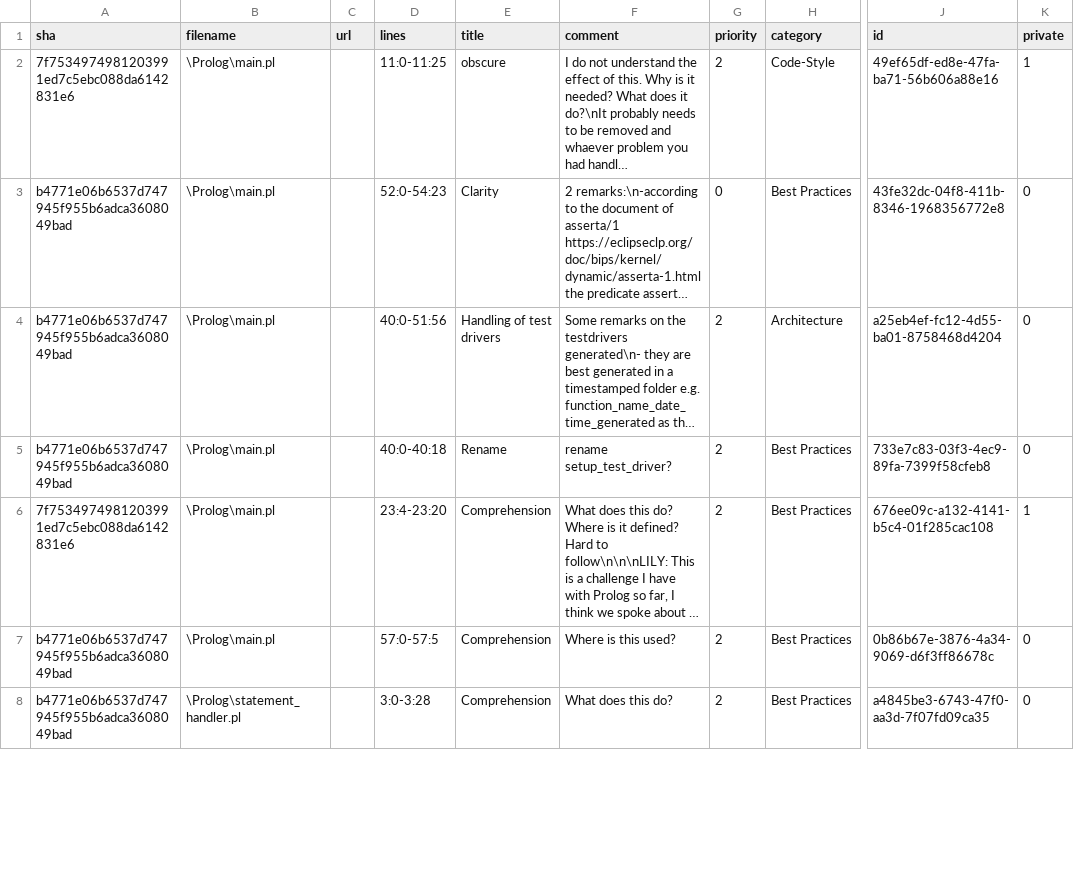
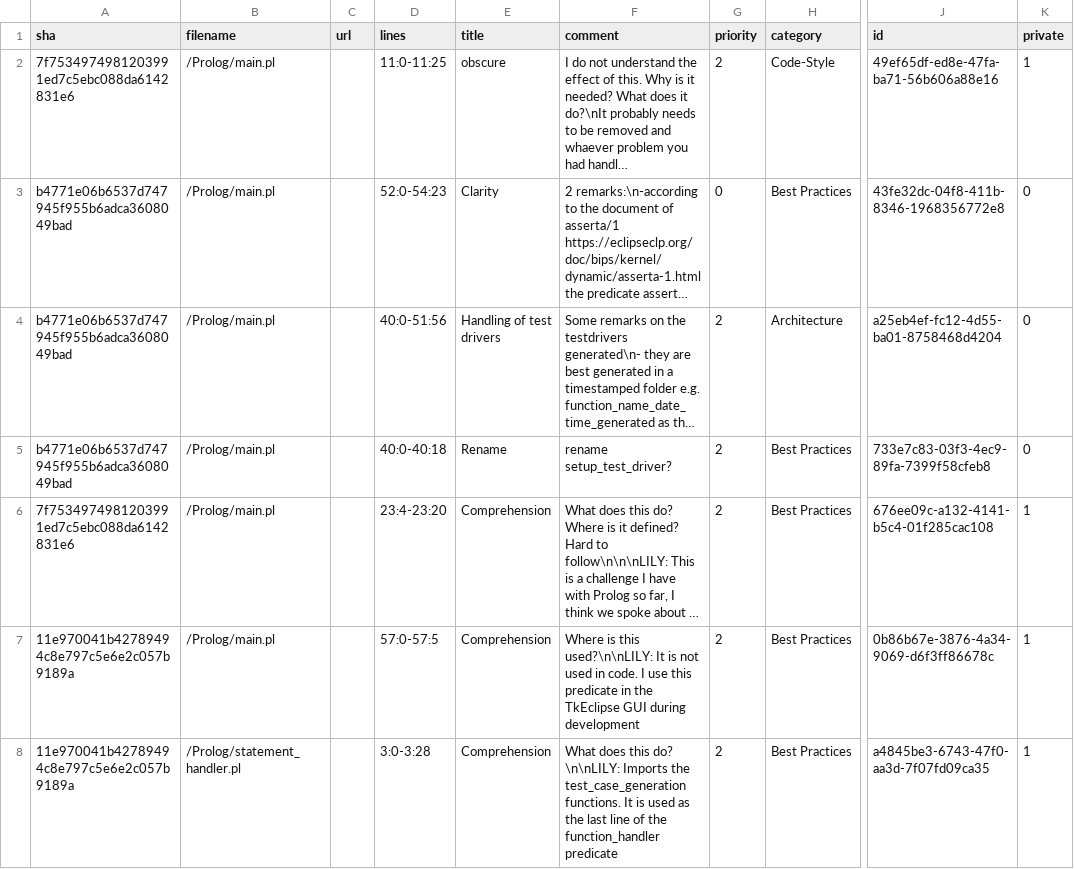
Before and after one commit to LilyOSullivan/SymbolicExecutionForCWithParser, a CSV file: code-review.csv, drawn as a sheet; only a part is shown, gaps mark what is left out; long unchanged cells end in …; the diff covers the shown part only; the diff names each change by its address in the sheet, - before the commit and + after, or states it on an @@ line.

Commit message:
WIP: Resolved various code-review comments

```diff
--- a/code-review.csv
+++ b/code-review.csv
-B2:B7 (filename): \Prolog\main.pl
+B2:B7 (filename): /Prolog/main.pl
-A7:A8 (sha): b4771e06b6537d747945f955b6adca3608049bad
+A7:A8 (sha): 11e970041b42789494c8e797c5e6e2c057b9189a
-F7 (comment): …is this used?
+F7 (comment): …is this used?\n\nLILY: It is not used in code. I use this predicate in the TkEclipse GUI during development
-K7:K8 (private): 0
+K7:K8 (private): 1
-B8 (filename): \Prolog\statement_handler.pl
+B8 (filename): /Prolog/statement_handler.pl
-F8 (comment): …this do?
+F8 (comment): …this do? \n\nLILY: Imports the test_case_generation functions. It is used as the last line of the function_handler predicate
```
Also changed, not shown: 17 removed rows and 19 edited cells elsewhere in this file, 9 other files.
